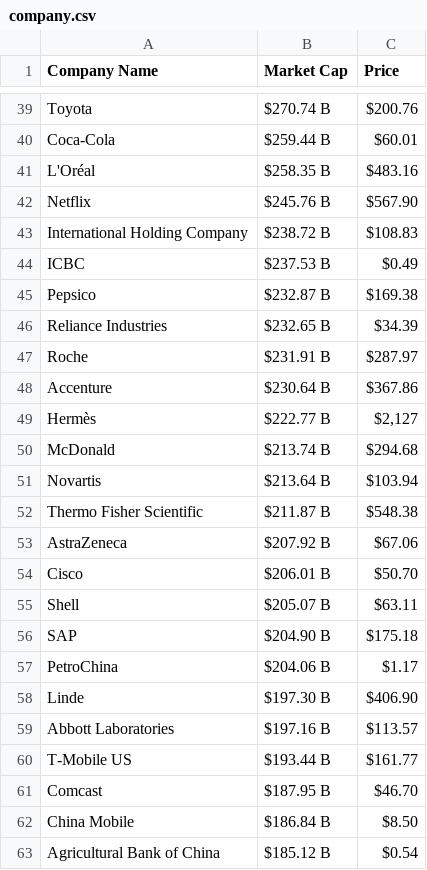
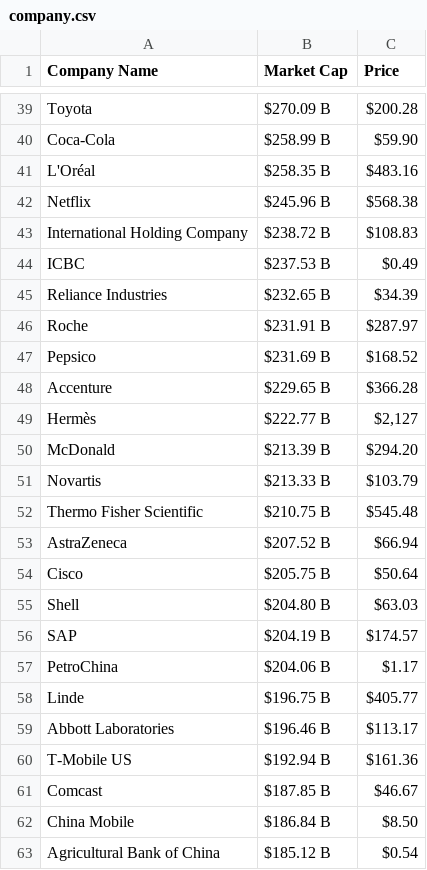
Before and after one commit to AbhishekBaske/marketcap_webscrap, a CSV file: company.csv, drawn as a sheet; only a part is shown, gaps mark what is left out; removed rows and columns are numbered as before the commit, all else as after; the diff covers the shown part only; the diff names each change by its address in the sheet, - before the commit and + after, or states it on an @@ line.

```diff
--- a/company.csv
+++ b/company.csv
-B39 (Market Cap): $270.74 B
+B39 (Market Cap): $270.09 B
-C39 (Price): $200.76
+C39 (Price): $200.28
-B40 (Market Cap): $259.44 B
+B40 (Market Cap): $258.99 B
-C40 (Price): $60.01
+C40 (Price): $59.90
-B42 (Market Cap): $245.76 B
+B42 (Market Cap): $245.96 B
-C42 (Price): $567.90
+C42 (Price): $568.38
-row 45: Pepsico | $232.87 B | $169.38
+row 47: Pepsico | $231.69 B | $168.52
-B48 (Market Cap): $230.64 B
+B48 (Market Cap): $229.65 B
-C48 (Price): $367.86
+C48 (Price): $366.28
-B50 (Market Cap): $213.74 B
+B50 (Market Cap): $213.39 B
-C50 (Price): $294.68
+C50 (Price): $294.20
-B51 (Market Cap): $213.64 B
+B51 (Market Cap): $213.33 B
-C51 (Price): $103.94
+C51 (Price): $103.79
-B52 (Market Cap): $211.87 B
+B52 (Market Cap): $210.75 B
-C52 (Price): $548.38
+C52 (Price): $545.48
-B53 (Market Cap): $207.92 B
+B53 (Market Cap): $207.52 B
-C53 (Price): $67.06
+C53 (Price): $66.94
-B54 (Market Cap): $206.01 B
+B54 (Market Cap): $205.75 B
-C54 (Price): $50.70
+C54 (Price): $50.64
-B55 (Market Cap): $205.07 B
+B55 (Market Cap): $204.80 B
-C55 (Price): $63.11
+C55 (Price): $63.03
-B56 (Market Cap): $204.90 B
+B56 (Market Cap): $204.19 B
-C56 (Price): $175.18
+C56 (Price): $174.57
-B58 (Market Cap): $197.30 B
+B58 (Market Cap): $196.75 B
-C58 (Price): $406.90
+C58 (Price): $405.77
-B59 (Market Cap): $197.16 B
+B59 (Market Cap): $196.46 B
-C59 (Price): $113.57
+C59 (Price): $113.17
-B60 (Market Cap): $193.44 B
+B60 (Market Cap): $192.94 B
-C60 (Price): $161.77
+C60 (Price): $161.36
-B61 (Market Cap): $187.95 B
+B61 (Market Cap): $187.85 B
-C61 (Price): $46.70
+C61 (Price): $46.67
```
Also changed, not shown: 6 added rows, 6 removed rows and 114 edited cells elsewhere in this file, 1 other file.
